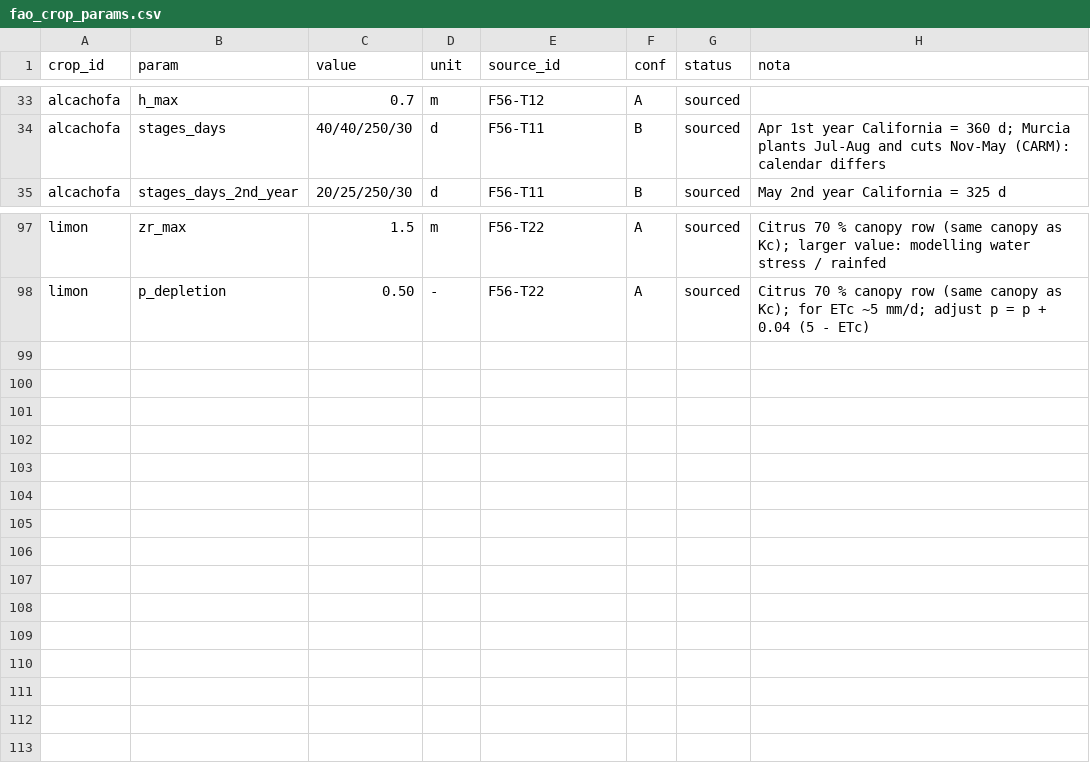
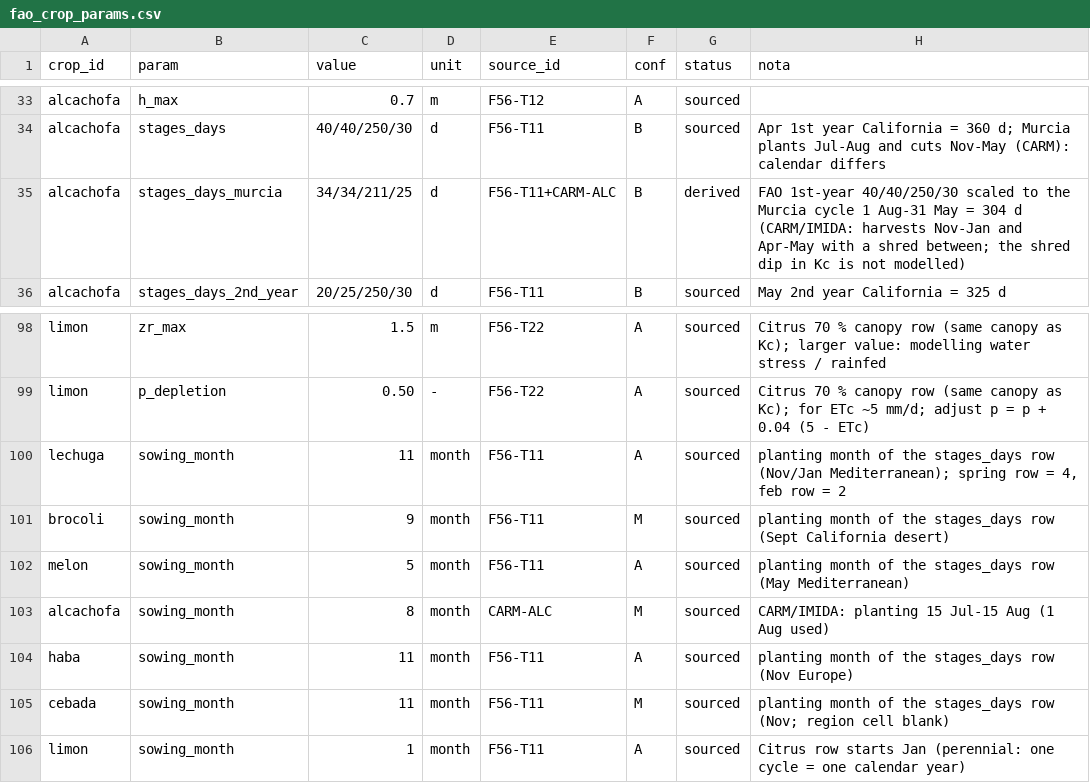
Before and after one commit to Enrikkk/NasaSpaceApps, a CSV file: app/data/tables/source_snapshot/fao_crop_params.csv, drawn as a sheet; only a part is shown, gaps mark what is left out; the diff names each change by its address in the sheet, - before the commit and + after, or states it on an @@ line.

```diff
--- a/app/data/tables/source_snapshot/fao_crop_params.csv
+++ b/app/data/tables/source_snapshot/fao_crop_params.csv
+row 35: alcachofa | stages_days_murcia | 34/34/211/25 | d | F56-T11+CARM-ALC | B | derived | FAO 1st-year 40/40/250/30 scaled to the Murcia cycle 1 Aug-31 May = 304 d (CARM/IMIDA: harvests Nov-Jan and Apr-May with a shred between; the shred dip in Kc is not modelled)
+row 100: lechuga | sowing_month | 11 | month | F56-T11 | A | sourced | planting month of the stages_days row (Nov/Jan Mediterranean); spring row = 4, feb row = 2
+row 101: brocoli | sowing_month | 9 | month | F56-T11 | M | sourced | planting month of the stages_days row (Sept California desert)
+row 102: melon | sowing_month | 5 | month | F56-T11 | A | sourced | planting month of the stages_days row (May Mediterranean)
+row 103: alcachofa | sowing_month | 8 | month | CARM-ALC | M | sourced | CARM/IMIDA: planting 15 Jul-15 Aug (1 Aug used)
+row 104: haba | sowing_month | 11 | month | F56-T11 | A | sourced | planting month of the stages_days row (Nov Europe)
+row 105: cebada | sowing_month | 11 | month | F56-T11 | M | sourced | planting month of the stages_days row (Nov; region cell blank)
+row 106: limon | sowing_month | 1 | month | F56-T11 | A | sourced | Citrus row starts Jan (perennial: one cycle = one calendar year)
```
Also changed, not shown: app/data/tables/crop_params.csv, app/data/tables/crops.csv, 15 other files.
